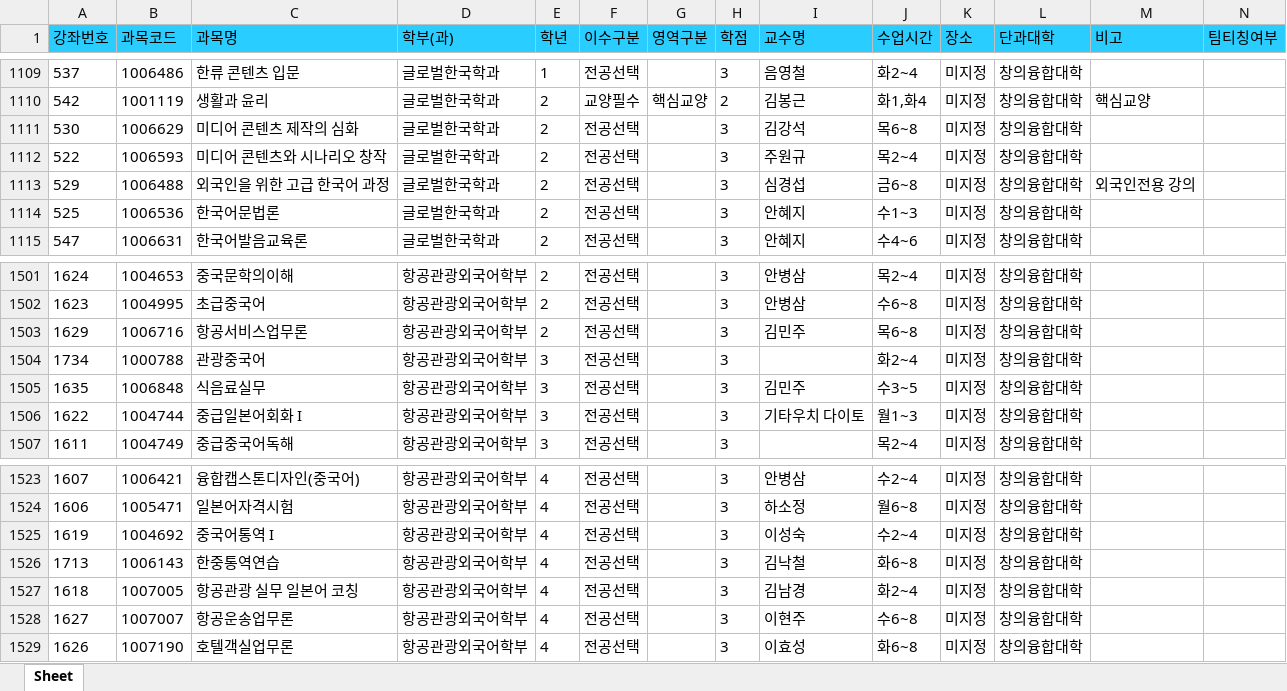
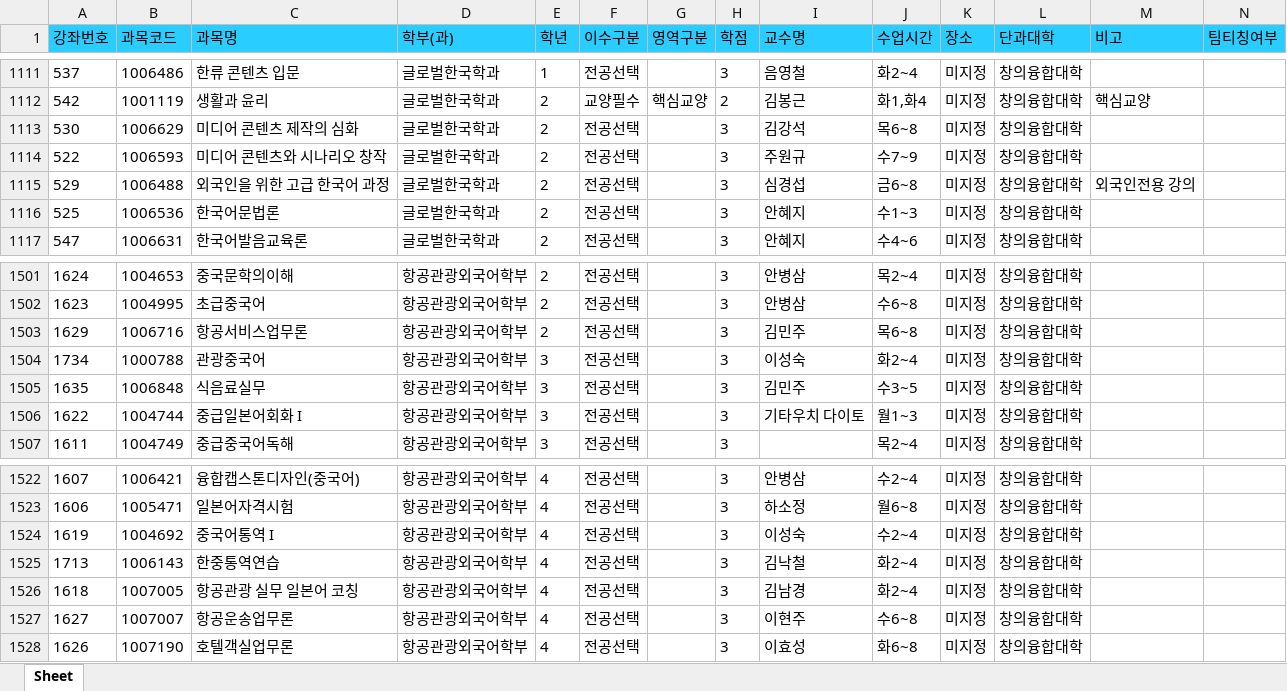
Before and after one commit to syu-kr/lecture.syu.kr-everytime, an Excel workbook: data/2025년 1학기 정규 시간표.xlsx, sheet Sheet, drawn as a sheet; only a part is shown, gaps mark what is left out; values as stored, in another font and other column widths than the file's, no borders; addresses are those after the commit; the diff covers the shown part only; the diff names each change by its address in the sheet, - before the commit and + after, or states it on an @@ line.

```diff
--- a/data/2025년 1학기 정규 시간표.xlsx (sheet Sheet)
+++ b/data/2025년 1학기 정규 시간표.xlsx (sheet Sheet)
-J1114 (수업시간): 목2~4
+J1114 (수업시간): 수7~9
-I1504 (교수명): (empty)
+I1504 (교수명): 이성숙
-J1525 (수업시간): 화6~8
+J1525 (수업시간): 화2~4
```
Also changed, not shown: 2 added rows, 3 removed rows and 24 edited cells elsewhere in this sheet, 1 other file.
